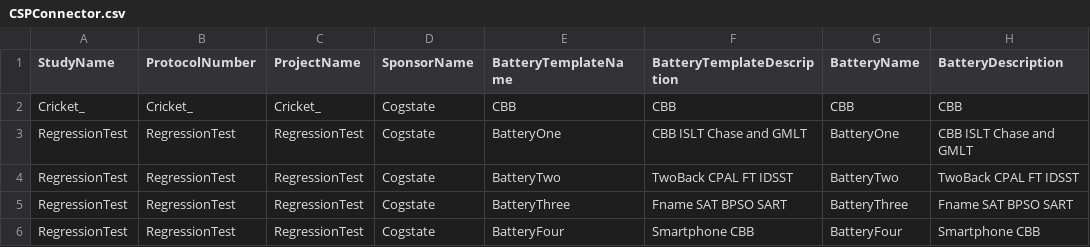
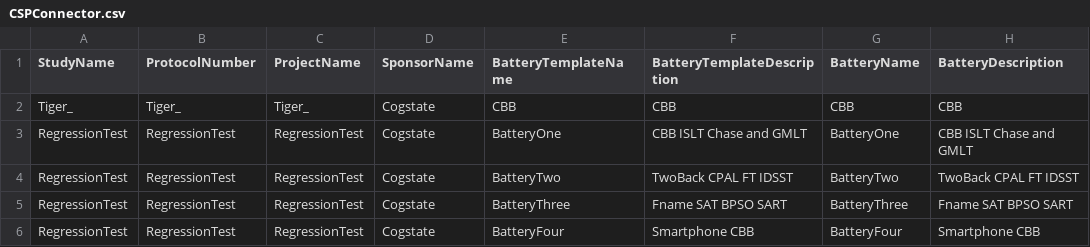
Before and after one commit to zchekir/dll, a CSV file: eSourcePlatform/eSourcePlatform/CSPConnector.csv, drawn as a sheet; only a part is shown; the diff names each change by its address in the sheet, - before the commit and + after, or states it on an @@ line.

```diff
--- a/eSourcePlatform/eSourcePlatform/CSPConnector.csv
+++ b/eSourcePlatform/eSourcePlatform/CSPConnector.csv
-A2 (StudyName): Cricket_
+A2 (StudyName): Tiger_
-B2 (ProtocolNumber): Cricket_
+B2 (ProtocolNumber): Tiger_
-C2 (ProjectName): Cricket_
+C2 (ProjectName): Tiger_
```
Also changed, not shown: eSourcePlatform/eSourcePlatform/PR_Authentication.csv, eSourcePlatform/eSourcePlatform/TenantConnector.csv, 3 other files.
